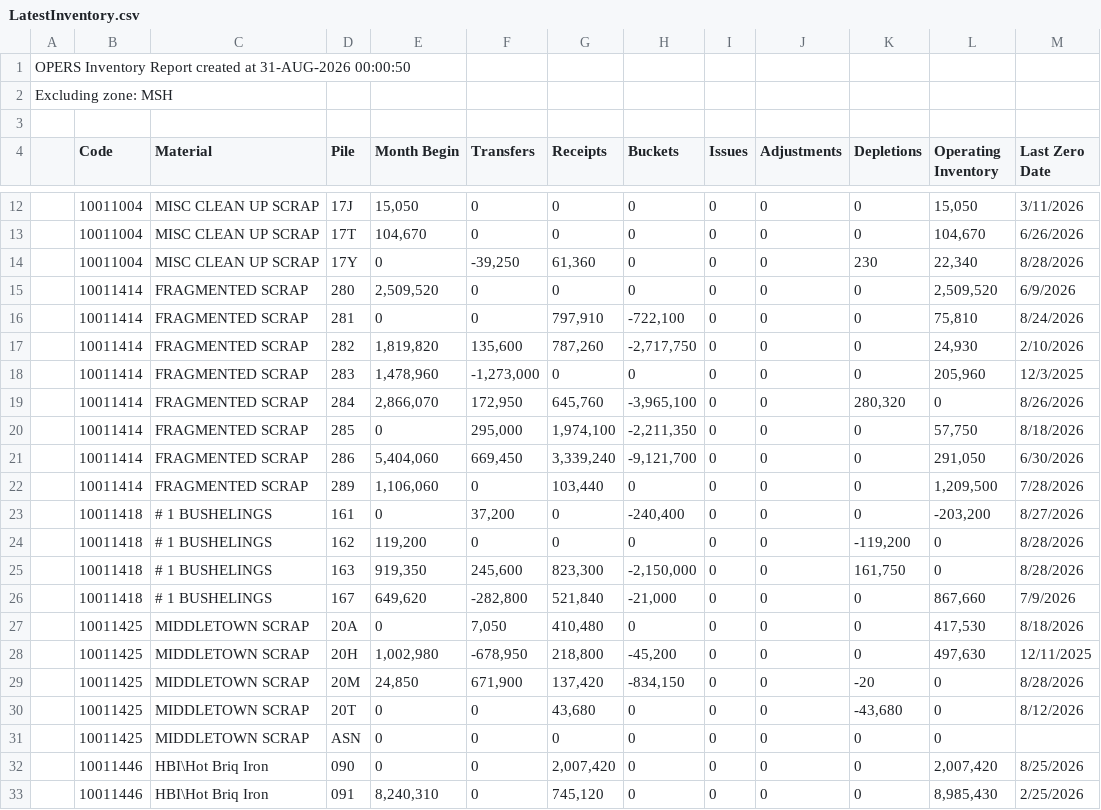
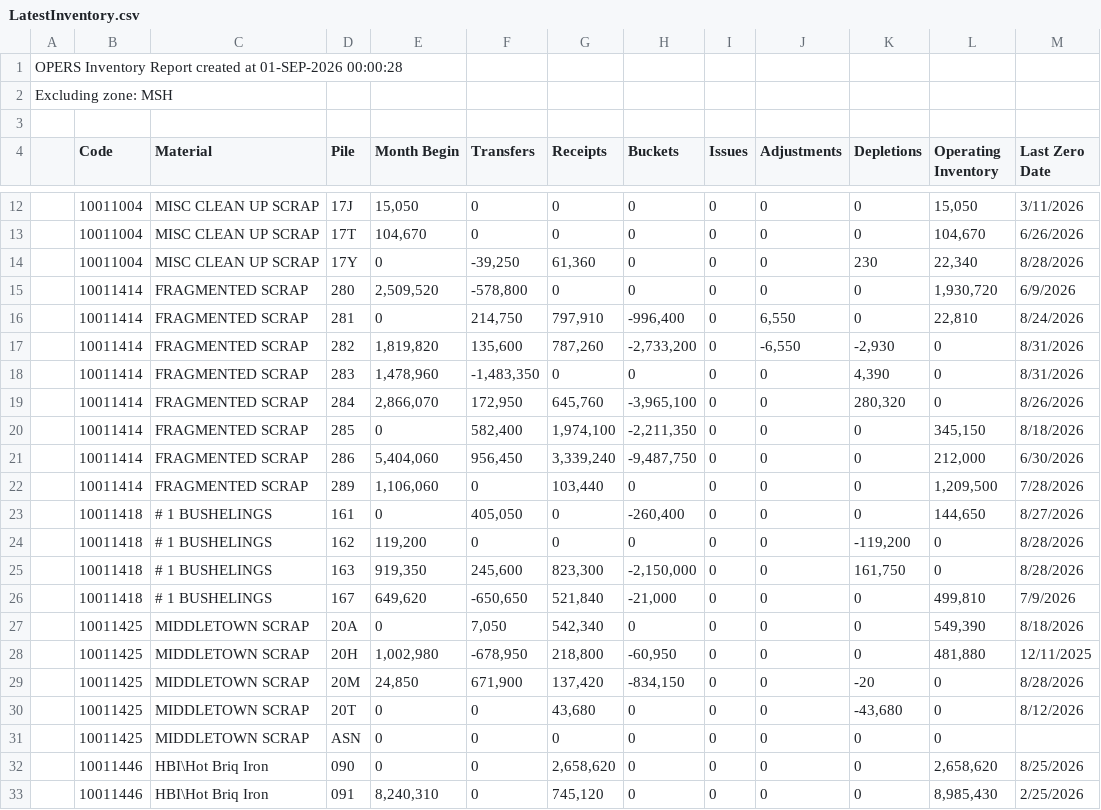
Before and after one commit to Harsco36Map/Yardmap, a CSV file: LatestInventory.csv, drawn as a sheet; only a part is shown, gaps mark what is left out; the diff covers the shown part only.

```diff
--- a/LatestInventory.csv
+++ b/LatestInventory.csv
@@ -1,2 +1,2 @@
-OPERS Inventory Report created at 31-AUG-2026 00:00:50
+OPERS Inventory Report created at 01-SEP-2026 00:00:28
 Excluding zone: MSH
@@ -14,16 +14,16 @@ Excluding zone: MSH
 ,"10011004","MISC CLEAN UP SCRAP","17Y ","0","-39,250","61,360","0","0","0","230","22,340","8/28/2026"
-,"10011414","FRAGMENTED SCRAP","280 ","2,509,520","0","0","0","0","0","0","2,509,520","6/9/2026"
-,"10011414","FRAGMENTED SCRAP","281 ","0","0","797,910","-722,100","0","0","0","75,810","8/24/2026"
-,"10011414","FRAGMENTED SCRAP","282 ","1,819,820","135,600","787,260","-2,717,750","0","0","0","24,930","2/10/2026"
-,"10011414","FRAGMENTED SCRAP","283 ","1,478,960","-1,273,000","0","0","0","0","0","205,960","12/3/2025"
+,"10011414","FRAGMENTED SCRAP","280 ","2,509,520","-578,800","0","0","0","0","0","1,930,720","6/9/2026"
+,"10011414","FRAGMENTED SCRAP","281 ","0","214,750","797,910","-996,400","0","6,550","0","22,810","8/24/2026"
+,"10011414","FRAGMENTED SCRAP","282 ","1,819,820","135,600","787,260","-2,733,200","0","-6,550","-2,930","0","8/31/2026"
+,"10011414","FRAGMENTED SCRAP","283 ","1,478,960","-1,483,350","0","0","0","0","4,390","0","8/31/2026"
 ,"10011414","FRAGMENTED SCRAP","284 ","2,866,070","172,950","645,760","-3,965,100","0","0","280,320","0","8/26/2026"
-,"10011414","FRAGMENTED SCRAP","285 ","0","295,000","1,974,100","-2,211,350","0","0","0","57,750","8/18/2026"
-,"10011414","FRAGMENTED SCRAP","286 ","5,404,060","669,450","3,339,240","-9,121,700","0","0","0","291,050","6/30/2026"
+,"10011414","FRAGMENTED SCRAP","285 ","0","582,400","1,974,100","-2,211,350","0","0","0","345,150","8/18/2026"
+,"10011414","FRAGMENTED SCRAP","286 ","5,404,060","956,450","3,339,240","-9,487,750","0","0","0","212,000","6/30/2026"
 ,"10011414","FRAGMENTED SCRAP","289 ","1,106,060","0","103,440","0","0","0","0","1,209,500","7/28/2026"
-,"10011418","# 1 BUSHELINGS","161 ","0","37,200","0","-240,400","0","0","0","-203,200","8/27/2026"
+,"10011418","# 1 BUSHELINGS","161 ","0","405,050","0","-260,400","0","0","0","144,650","8/27/2026"
 ,"10011418","# 1 BUSHELINGS","162 ","119,200","0","0","0","0","0","-119,200","0","8/28/2026"
 ,"10011418","# 1 BUSHELINGS","163 ","919,350","245,600","823,300","-2,150,000","0","0","161,750","0","8/28/2026"
-,"10011418","# 1 BUSHELINGS","167 ","649,620","-282,800","521,840","-21,000","0","0","0","867,660","7/9/2026"
-,"10011425","MIDDLETOWN SCRAP","20A ","0","7,050","410,480","0","0","0","0","417,530","8/18/2026"
-,"10011425","MIDDLETOWN SCRAP","20H ","1,002,980","-678,950","218,800","-45,200","0","0","0","497,630","12/11/2025"
+,"10011418","# 1 BUSHELINGS","167 ","649,620","-650,650","521,840","-21,000","0","0","0","499,810","7/9/2026"
+,"10011425","MIDDLETOWN SCRAP","20A ","0","7,050","542,340","0","0","0","0","549,390","8/18/2026"
+,"10011425","MIDDLETOWN SCRAP","20H ","1,002,980","-678,950","218,800","-60,950","0","0","0","481,880","12/11/2025"
 ,"10011425","MIDDLETOWN SCRAP","20M ","24,850","671,900","137,420","-834,150","0","0","-20","0","8/28/2026"
@@ -31,3 +31,3 @@ Excluding zone: MSH
 ,"10011425","MIDDLETOWN SCRAP","ASN ","0","0","0","0","0","0","0","0",""
-,"10011446","HBI\Hot Briq Iron","090 ","0","0","2,007,420","0","0","0","0","2,007,420","8/25/2026"
+,"10011446","HBI\Hot Briq Iron","090 ","0","0","2,658,620","0","0","0","0","2,658,620","8/25/2026"
 ,"10011446","HBI\Hot Briq Iron","091 ","8,240,310","0","745,120","0","0","0","0","8,985,430","2/25/2026"
```
Also changed, not shown: 97 edited cells elsewhere in this file, 2 other files.
